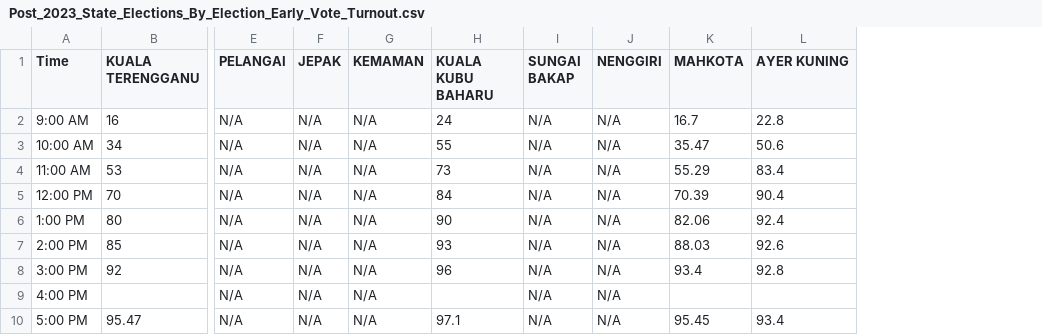
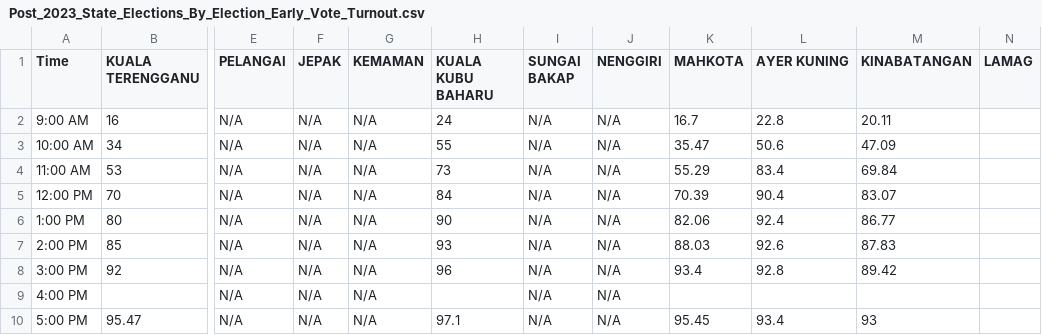
Before and after one commit to TindakMalaysia/General-Election-Data, a CSV file: VOTER_TURNOUT_STUDY/Post_2023_State_Elections_By_Election_Early_Vote_Turnout.csv, drawn as a sheet; only a part is shown, gaps mark what is left out; the diff names each change by its address in the sheet, - before the commit and + after, or states it on an @@ line.

Commit message:
Add files via upload

```diff
--- a/VOTER_TURNOUT_STUDY/Post_2023_State_Elections_By_Election_Early_Vote_Turnout.csv
+++ b/VOTER_TURNOUT_STUDY/Post_2023_State_Elections_By_Election_Early_Vote_Turnout.csv
+column M (KINABATANGAN), rows 2-10: 20.11 | 47.09 | 69.84 | 83.07 | 86.77 | 87.83 | 89.42 |  | 93
+column N (LAMAG), empty
```
